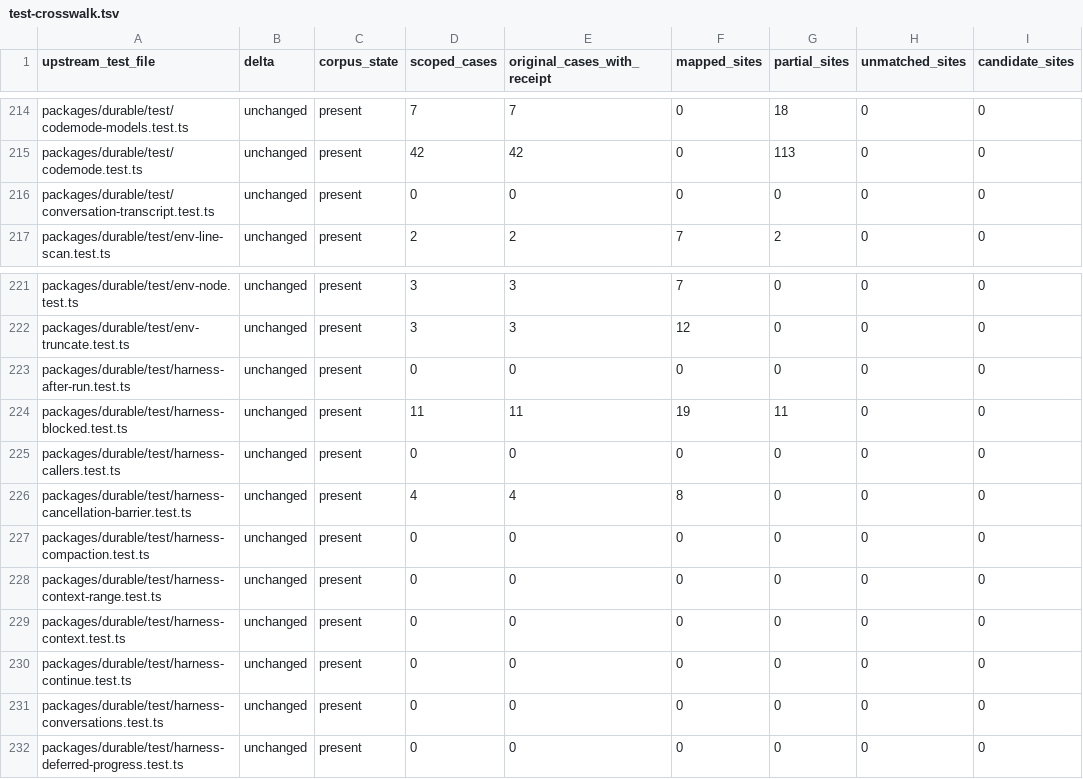
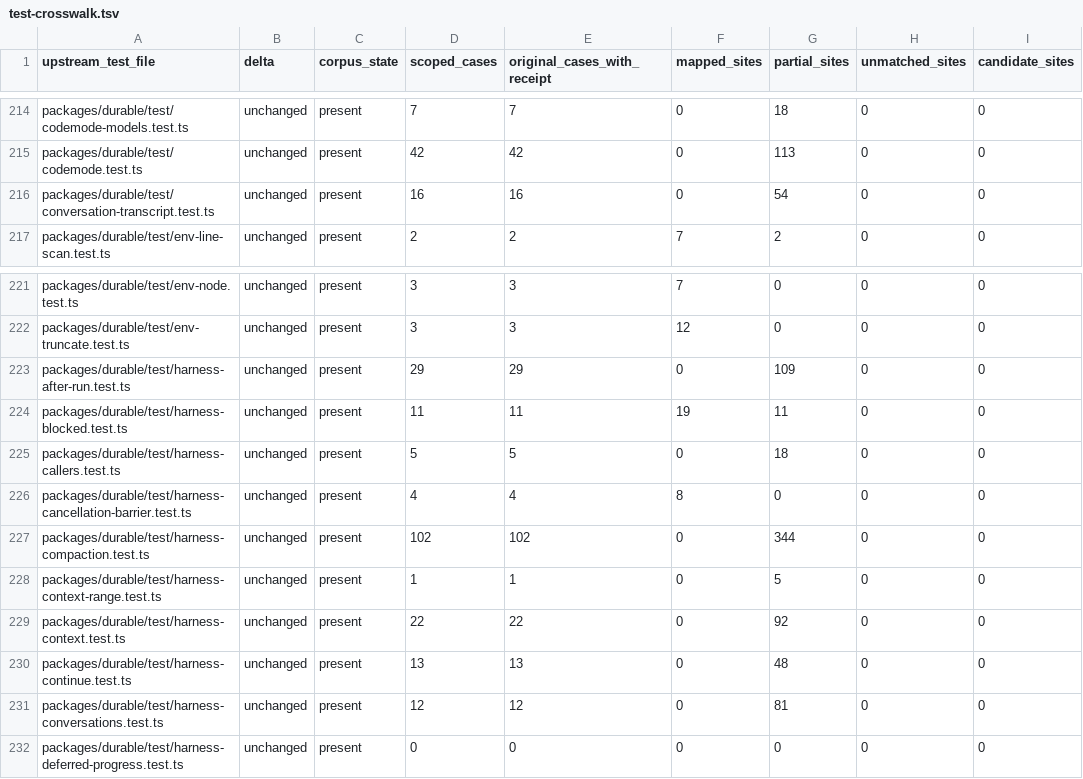
Before and after one commit to rcarmo/go-ai, a TSV file: docs/upstream-v1.7.0/test-crosswalk.tsv, drawn as a sheet; only a part is shown, gaps mark what is left out.

Commit message:
test: cover unchanged v1.7 Durable harness batch

```diff
--- a/docs/upstream-v1.7.0/test-crosswalk.tsv
+++ b/docs/upstream-v1.7.0/test-crosswalk.tsv
@@ -215,3 +215,3 @@ packages/durable/test/codemode-models.test.ts	unchanged	present	7	7	0	18	0	0
 packages/durable/test/codemode.test.ts	unchanged	present	42	42	0	113	0	0
-packages/durable/test/conversation-transcript.test.ts	unchanged	present	0	0	0	0	0	0
+packages/durable/test/conversation-transcript.test.ts	unchanged	present	16	16	0	54	0	0
 packages/durable/test/env-line-scan.test.ts	unchanged	present	2	2	7	2	0	0
@@ -222,11 +222,11 @@ packages/durable/test/env-node.test.ts	unchanged	present	3	3	7	0	0	0
 packages/durable/test/env-truncate.test.ts	unchanged	present	3	3	12	0	0	0
-packages/durable/test/harness-after-run.test.ts	unchanged	present	0	0	0	0	0	0
+packages/durable/test/harness-after-run.test.ts	unchanged	present	29	29	0	109	0	0
 packages/durable/test/harness-blocked.test.ts	unchanged	present	11	11	19	11	0	0
-packages/durable/test/harness-callers.test.ts	unchanged	present	0	0	0	0	0	0
+packages/durable/test/harness-callers.test.ts	unchanged	present	5	5	0	18	0	0
 packages/durable/test/harness-cancellation-barrier.test.ts	unchanged	present	4	4	8	0	0	0
-packages/durable/test/harness-compaction.test.ts	unchanged	present	0	0	0	0	0	0
-packages/durable/test/harness-context-range.test.ts	unchanged	present	0	0	0	0	0	0
-packages/durable/test/harness-context.test.ts	unchanged	present	0	0	0	0	0	0
-packages/durable/test/harness-continue.test.ts	unchanged	present	0	0	0	0	0	0
-packages/durable/test/harness-conversations.test.ts	unchanged	present	0	0	0	0	0	0
+packages/durable/test/harness-compaction.test.ts	unchanged	present	102	102	0	344	0	0
+packages/durable/test/harness-context-range.test.ts	unchanged	present	1	1	0	5	0	0
+packages/durable/test/harness-context.test.ts	unchanged	present	22	22	0	92	0	0
+packages/durable/test/harness-continue.test.ts	unchanged	present	13	13	0	48	0	0
+packages/durable/test/harness-conversations.test.ts	unchanged	present	12	12	0	81	0	0
 packages/durable/test/harness-deferred-progress.test.ts	unchanged	present	0	0	0	0	0	0
```
Also changed, not shown: 3 other files.
